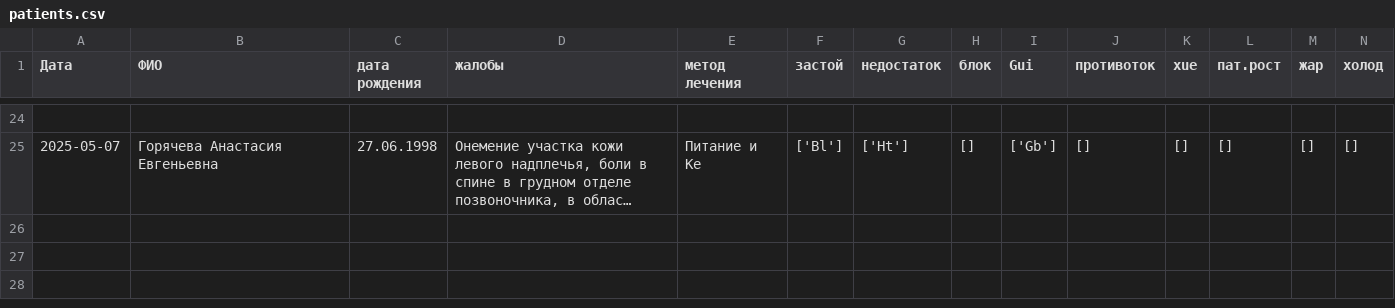
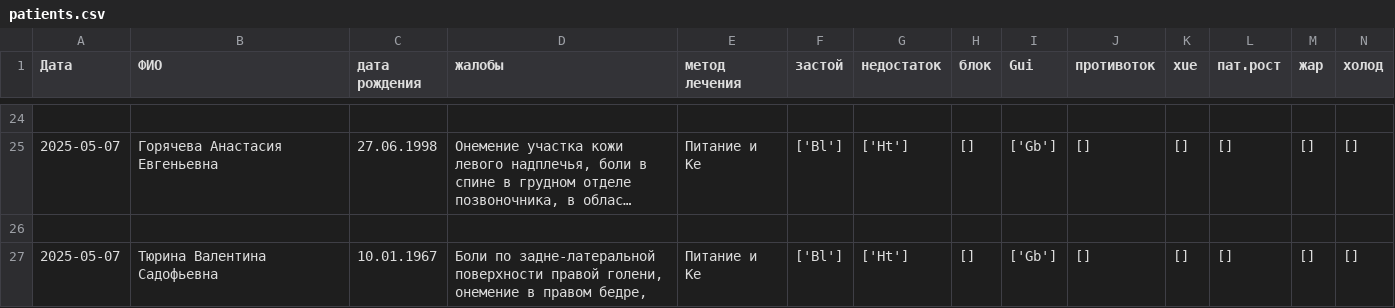
Before and after one commit to Sonnenbergenfluganschluss/KKM, a CSV file: patients/patients.csv, drawn as a sheet; only a part is shown, gaps mark what is left out; long unchanged cells end in …; rows hold the shown columns only; the diff names each change by its address in the sheet, - before the commit and + after, or states it on an @@ line.

Commit message:
sdf

```diff
--- a/patients/patients.csv
+++ b/patients/patients.csv
+row 26: (empty)
+row 27: 2025-05-07 | Тюрина Валентина Садофьевна | 10.01.1967 | Боли по задне-латеральной поверхности правой голени, онемение в правом бедре, | Питание и Ке | ['Bl'] | ['Ht'] | [] | ['Gb'] | [] | [] | [] | [] | []
```
